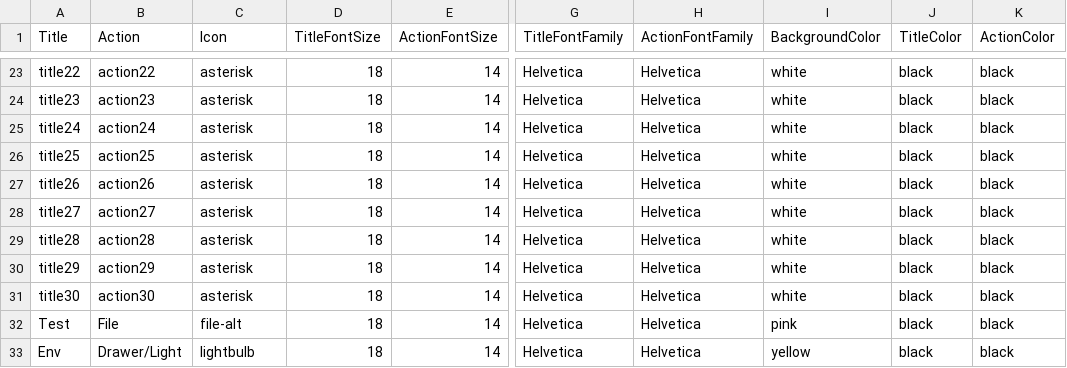
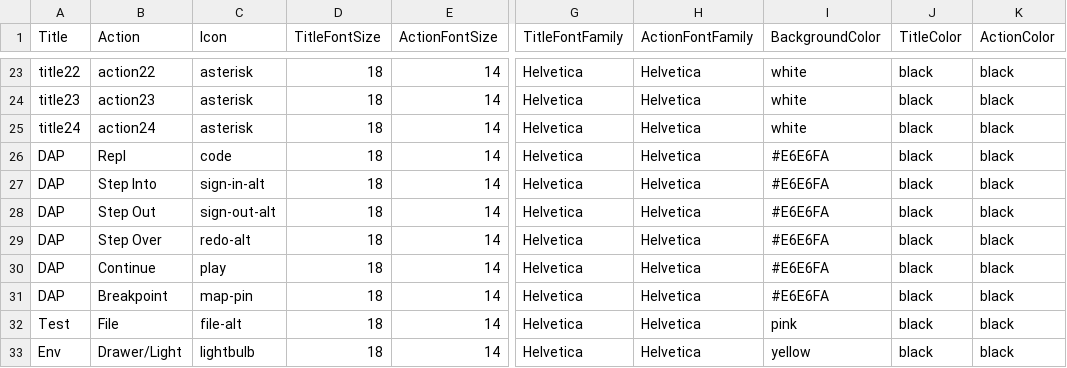
Before and after one commit to nilp0inter/keylegend, a CSV file: mykeyset.csv, drawn as a sheet; only a part is shown, gaps mark what is left out; the diff names each change by its address in the sheet, - before the commit and + after, or states it on an @@ line.

Commit message:
feature: dap shortcuts

```diff
--- a/mykeyset.csv
+++ b/mykeyset.csv
-A26 (Title): title25
+A26 (Title): DAP
-B26 (Action): action25
+B26 (Action): Repl
-C26 (Icon): asterisk
+C26 (Icon): code
-I26:I31 (BackgroundColor): white
+I26:I31 (BackgroundColor): #E6E6FA
-A27 (Title): title26
+A27 (Title): DAP
-B27 (Action): action26
+B27 (Action): Step Into
-C27 (Icon): asterisk
+C27 (Icon): sign-in-alt
-A28 (Title): title27
+A28 (Title): DAP
-B28 (Action): action27
+B28 (Action): Step Out
-C28 (Icon): asterisk
+C28 (Icon): sign-out-alt
-A29 (Title): title28
+A29 (Title): DAP
-B29 (Action): action28
+B29 (Action): Step Over
-C29 (Icon): asterisk
+C29 (Icon): redo-alt
-A30 (Title): title29
+A30 (Title): DAP
-B30 (Action): action29
+B30 (Action): Continue
-C30 (Icon): asterisk
+C30 (Icon): play
-A31 (Title): title30
+A31 (Title): DAP
-B31 (Action): action30
+B31 (Action): Breakpoint
-C31 (Icon): asterisk
+C31 (Icon): map-pin
```
